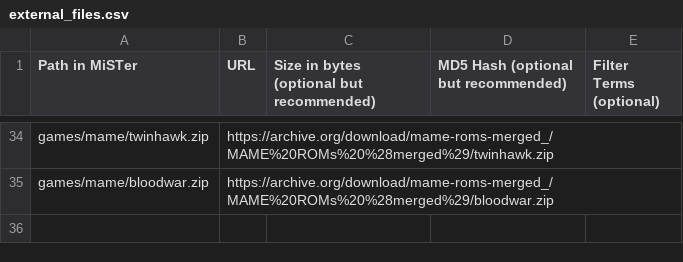
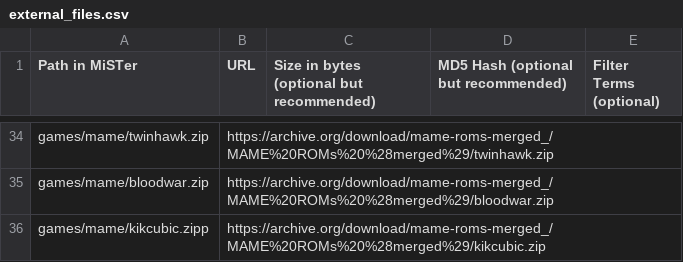
Before and after one commit to OngoGablogian/MiSTer_BAZSET, a CSV file: external_files.csv, drawn as a sheet; only a part is shown, gaps mark what is left out.

Commit message:
Add kikcubic.zip entry to external_files.csv

```diff
--- a/external_files.csv
+++ b/external_files.csv
@@ -35 +35,2 @@ games/mame/twinhawk.zip,https://archive.org/download/mame-roms-merged_/MAME%20RO
 games/mame/bloodwar.zip,https://archive.org/download/mame-roms-merged_/MAME%20ROMs%20%28merged%29/bloodwar.zip,,,
+games/mame/kikcubic.zipp,https://archive.org/download/mame-roms-merged_/MAME%20ROMs%20%28merged%29/kikcubic.zip,,,
```
